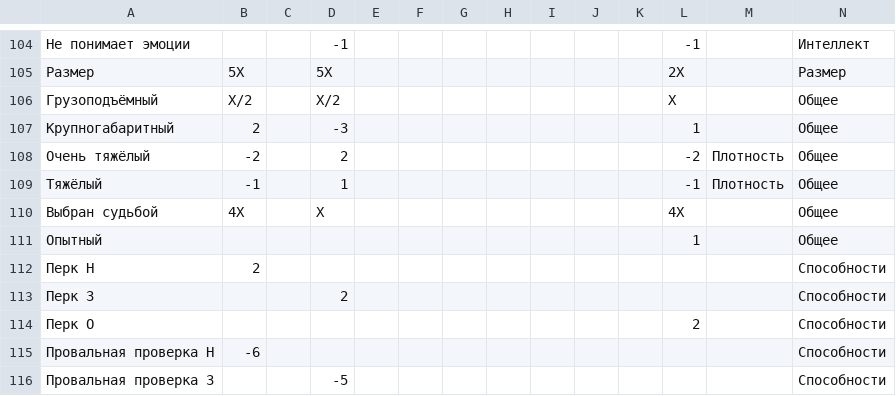
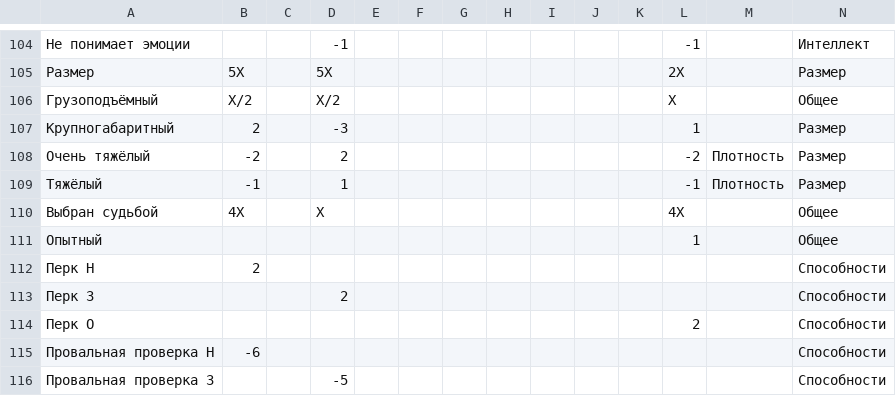
Before and after one commit to Litanontaru/monsterhub, a CSV file: src/main/resources/traits.csv, drawn as a sheet; only a part is shown, gaps mark what is left out.

Commit message:
added size traits to summary

```diff
--- a/src/main/resources/traits.csv
+++ b/src/main/resources/traits.csv
@@ -106,5 +106,5 @@
 Грузоподъёмный;X/2;;X/2;;;;;;;;X;;Общее
-Крупногабаритный;2;;-3;;;;;;;;1;;Общее
-Очень тяжёлый;-2;;2;;;;;;;;-2;Плотность;Общее
-Тяжёлый;-1;;1;;;;;;;;-1;Плотность;Общее
+Крупногабаритный;2;;-3;;;;;;;;1;;Размер
+Очень тяжёлый;-2;;2;;;;;;;;-2;Плотность;Размер
+Тяжёлый;-1;;1;;;;;;;;-1;Плотность;Размер
 Выбран судьбой;4X;;X;;;;;;;;4X;;Общее
```
Also changed, not shown: 3 other files.
